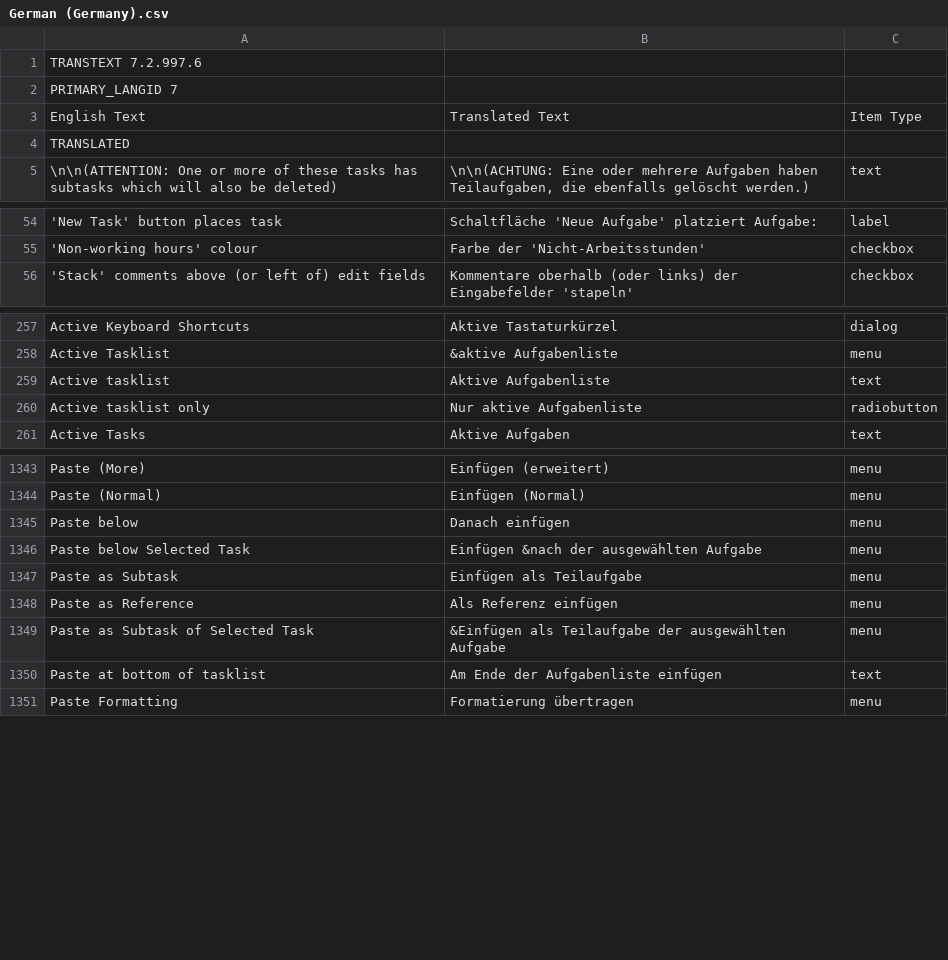
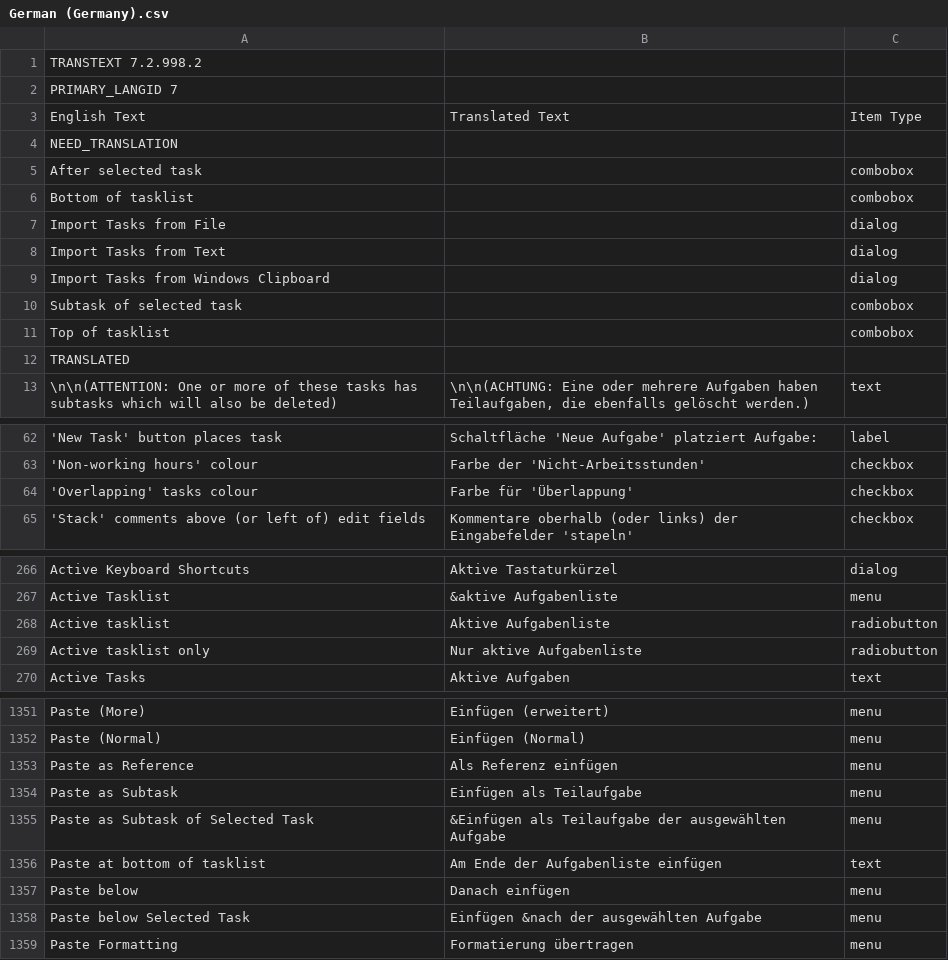
Before and after one commit to abstractspoon/ToDoList_Resources, a CSV file: Translations/German (Germany).csv, drawn as a sheet; only a part is shown, gaps mark what is left out; the diff covers the shown part only.

Commit message:
Refactor 'Import Tasks' dialog

```diff
--- a/Translations/German (Germany).csv
+++ b/Translations/German (Germany).csv
@@ -1,4 +1,12 @@
-TRANSTEXT 7.2.997.6
+TRANSTEXT 7.2.998.2
 PRIMARY_LANGID 7
 English Text	Translated Text	Item Type
+NEED_TRANSLATION
+"After selected task"	""	"combobox"
+"Bottom of tasklist"	""	"combobox"
+"Import Tasks from File"	""	"dialog"
+"Import Tasks from Text"	""	"dialog"
+"Import Tasks from Windows Clipboard"	""	"dialog"
+"Subtask of selected task"	""	"combobox"
+"Top of tasklist"	""	"combobox"
 TRANSLATED
@@ -55,2 +63,3 @@ TRANSLATED
 "'Non-working hours' colour"	"Farbe der 'Nicht-Arbeitsstunden'"	"checkbox"
+"'Overlapping' tasks colour"	"Farbe für 'Überlappung'"	"checkbox"
 "'Stack' comments above (or left of) edit fields"	"Kommentare oberhalb (oder links) der Eingabefelder 'stapeln'"	"checkbox"
@@ -258,3 +267,3 @@ TRANSLATED
 "Active Tasklist"	"&aktive Aufgabenliste"	"menu"
-"Active tasklist"	"Aktive Aufgabenliste"	"text"
+"Active tasklist"	"Aktive Aufgabenliste"	"radiobutton"
 "Active tasklist only"	"Nur aktive Aufgabenliste"	"radiobutton"
@@ -1344,8 +1352,8 @@ TRANSLATED
 "Paste (Normal)"	"Einfügen (Normal)"	"menu"
+"Paste as Reference"	"Als Referenz einfügen"	"menu"
+"Paste as Subtask"	"Einfügen als Teilaufgabe"	"menu"
+"Paste as Subtask of Selected Task"	"&Einfügen als Teilaufgabe der ausgewählten Aufgabe"	"menu"
+"Paste at bottom of tasklist"	"Am Ende der Aufgabenliste einfügen"	"text"
 "Paste below"	"Danach einfügen"	"menu"
 "Paste below Selected Task"	"Einfügen &nach der ausgewählten Aufgabe"	"menu"
-"Paste as Subtask"	"Einfügen als Teilaufgabe"	"menu"
-"Paste as Reference"	"Als Referenz einfügen"	"menu"
-"Paste as Subtask of Selected Task"	"&Einfügen als Teilaufgabe der ausgewählten Aufgabe"	"menu"
-"Paste at bottom of tasklist"	"Am Ende der Aufgabenliste einfügen"	"text"
 "Paste Formatting"	"Formatierung übertragen"	"menu"
```
Also changed, not shown: 8 moved rows elsewhere in this file, Translations/English (US).csv, Translations/Francais (France).csv, 11 other files.
